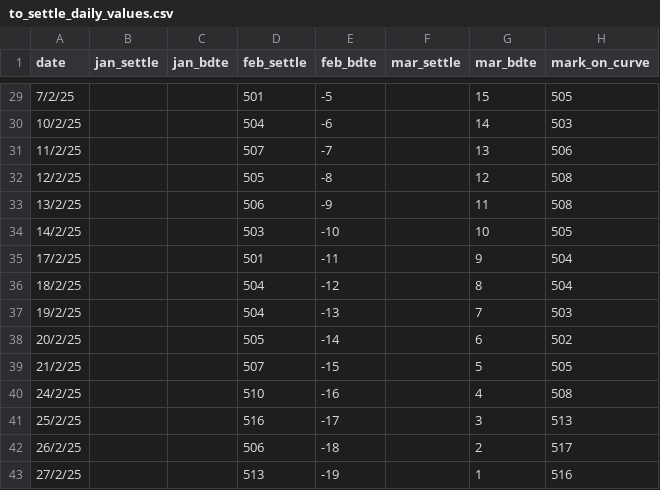
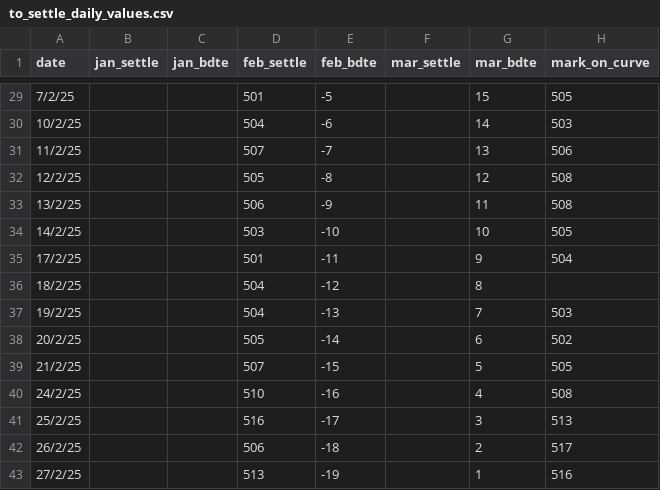
Before and after one commit to xavsant/fly_analysis, a CSV file: data/to_settle_daily_values.csv, drawn as a sheet; only a part is shown, gaps mark what is left out.

```diff
--- a/data/to_settle_daily_values.csv
+++ b/data/to_settle_daily_values.csv
@@ -35,3 +35,3 @@ date,jan_settle,jan_bdte,feb_settle,feb_bdte,mar_settle,mar_bdte,mark_on_curve
 17/2/25,,,501,-11,,9,504
-18/2/25,,,504,-12,,8,504
+18/2/25,,,504,-12,,8,
 19/2/25,,,504,-13,,7,503
```
Also changed, not shown: 1 other file.
